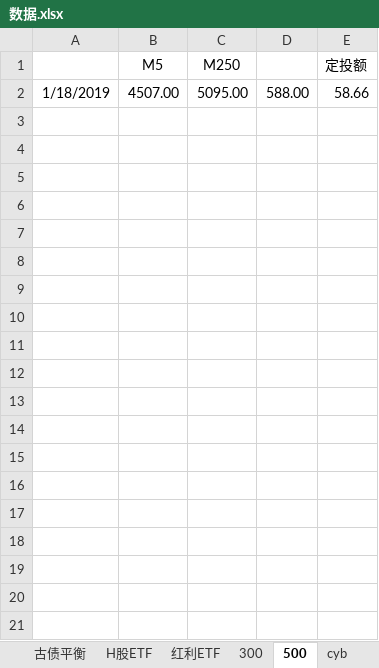
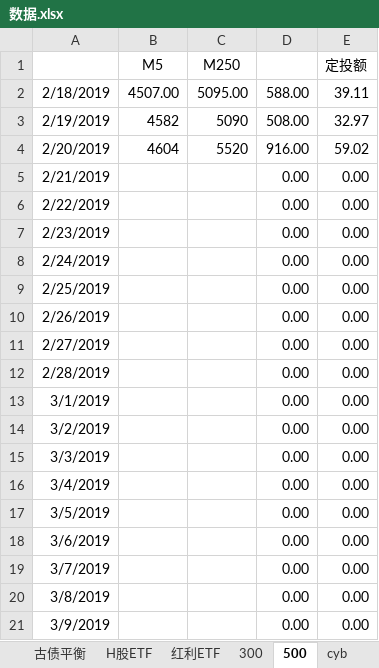
Before and after one commit to linking530/tushare, an Excel workbook: data/数据.xlsx, sheet 500, drawn as a sheet; values as stored, in another font and other column widths than the file's, no borders; the diff names each change by its address in the sheet, - before the commit and + after, or states it on an @@ line.

```diff
--- a/data/数据.xlsx (sheet 500)
+++ b/data/数据.xlsx (sheet 500)
-A2: 1/18/2019
+A2: 2/18/2019
-E2 (定投额): 58.66
+E2 (定投额): 39.11
+row 3: 2/19/2019 | 4582 | 5090 | 508.00 | 32.97
+row 4: 2/20/2019 | 4604 | 5520 | 916.00 | 59.02
+row 5: 2/21/2019 |  |  | 0.00 | 0.00
+row 6: 2/22/2019 |  |  | 0.00 | 0.00
+row 7: 2/23/2019 |  |  | 0.00 | 0.00
+row 8: 2/24/2019 |  |  | 0.00 | 0.00
+row 9: 2/25/2019 |  |  | 0.00 | 0.00
+row 10: 2/26/2019 |  |  | 0.00 | 0.00
+row 11: 2/27/2019 |  |  | 0.00 | 0.00
+row 12: 2/28/2019 |  |  | 0.00 | 0.00
+row 13: 3/1/2019 |  |  | 0.00 | 0.00
+row 14: 3/2/2019 |  |  | 0.00 | 0.00
+row 15: 3/3/2019 |  |  | 0.00 | 0.00
+row 16: 3/4/2019 |  |  | 0.00 | 0.00
+row 17: 3/5/2019 |  |  | 0.00 | 0.00
+row 18: 3/6/2019 |  |  | 0.00 | 0.00
+row 19: 3/7/2019 |  |  | 0.00 | 0.00
+row 20: 3/8/2019 |  |  | 0.00 | 0.00
+row 21: 3/9/2019 |  |  | 0.00 | 0.00
```
Also changed, not shown: sheet 红利ETF, sheet cyb, sheet 300, sheet 定投, formulas that keep their value.
